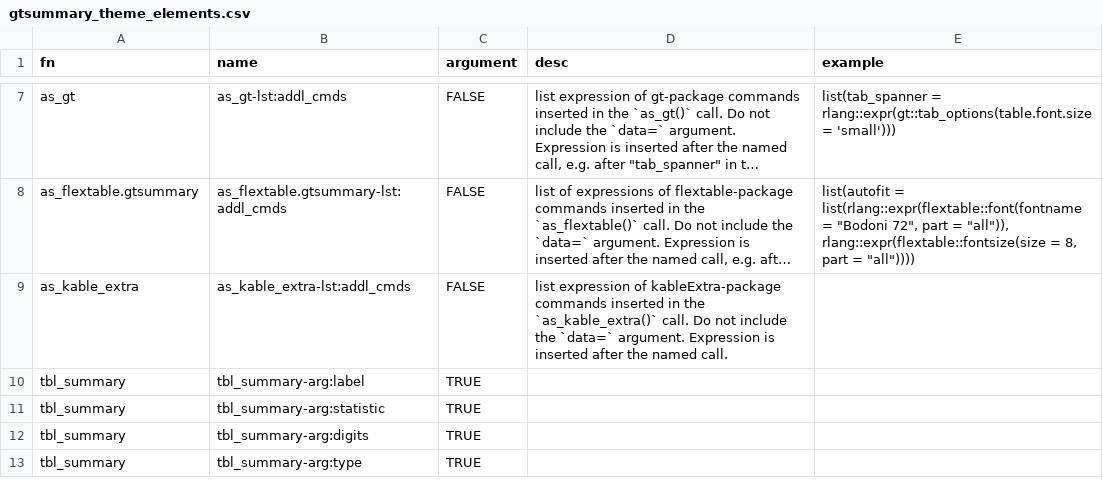
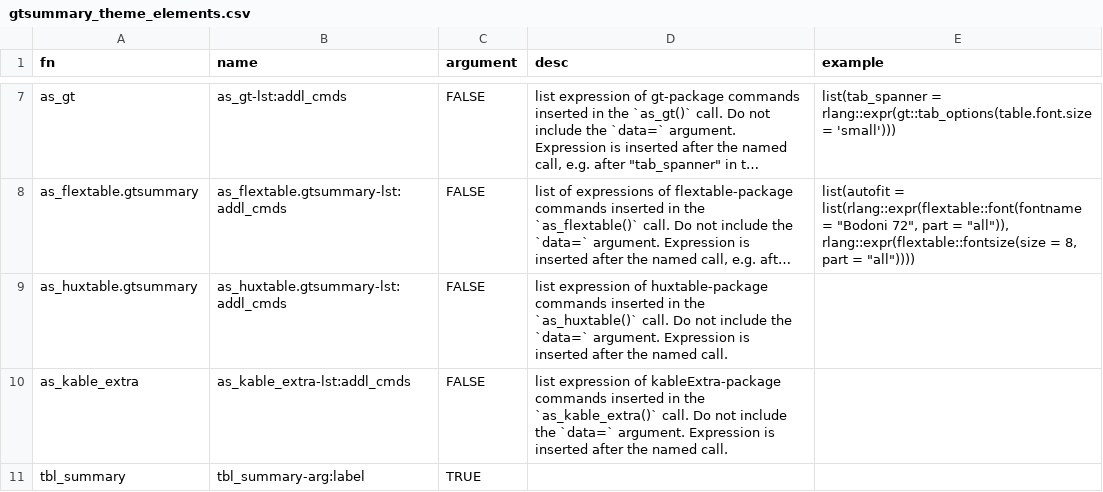
Before and after one commit to ddsjoberg/gtsummary, a CSV file: data-raw/gtsummary_theme_elements.csv, drawn as a sheet; only a part is shown, gaps mark what is left out; the shorter side is filled out with more unchanged rows; long unchanged cells end in …; the diff names each change by its address in the sheet, - before the commit and + after, or states it on an @@ line.

Commit message:
re-implementing as_huxtable

```diff
--- a/data-raw/gtsummary_theme_elements.csv
+++ b/data-raw/gtsummary_theme_elements.csv
+row 9: as_huxtable.gtsummary | as_huxtable.gtsummary-lst:addl_cmds | FALSE | list expression of huxtable-package commands inserted in the `as_huxtable()` call. Do not include the `data=` argument. Expression is inserted after the named call.
```
Also changed, not shown: 16 other files.
